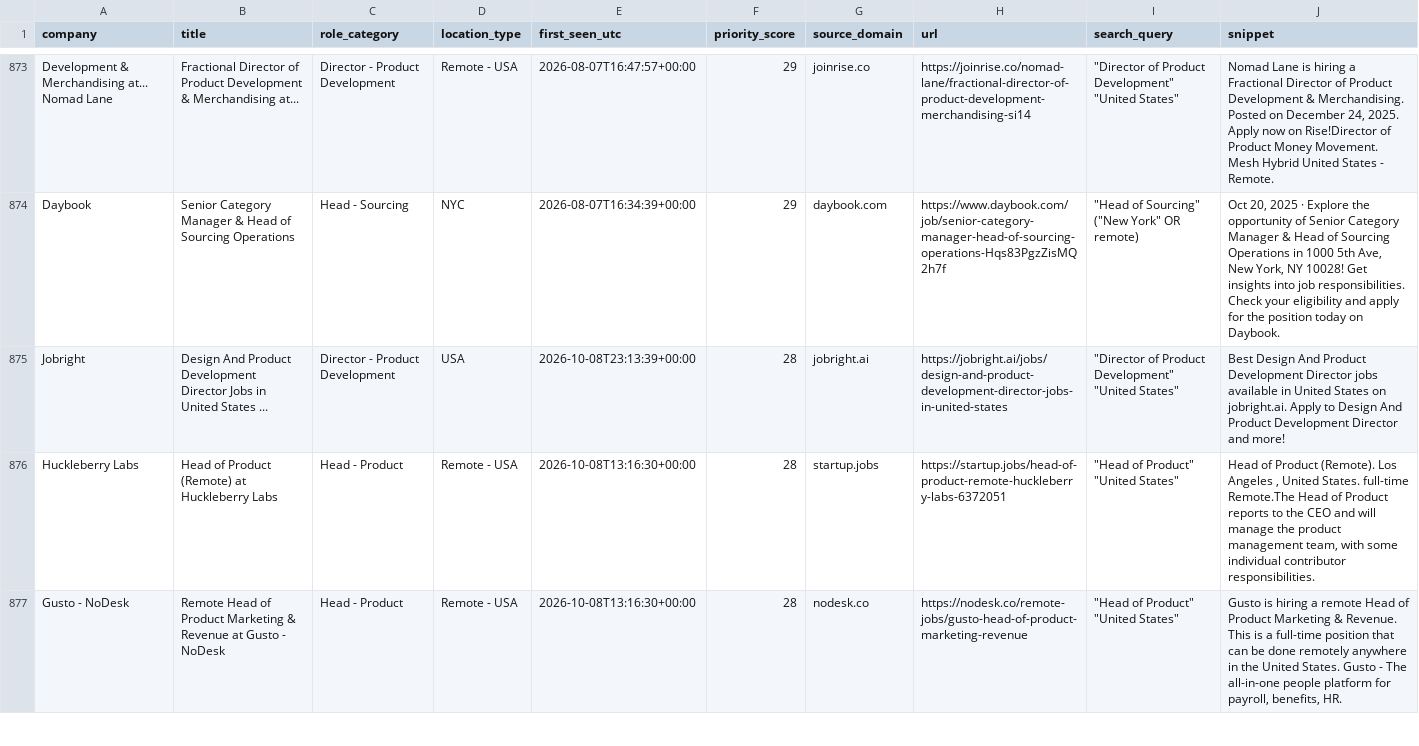
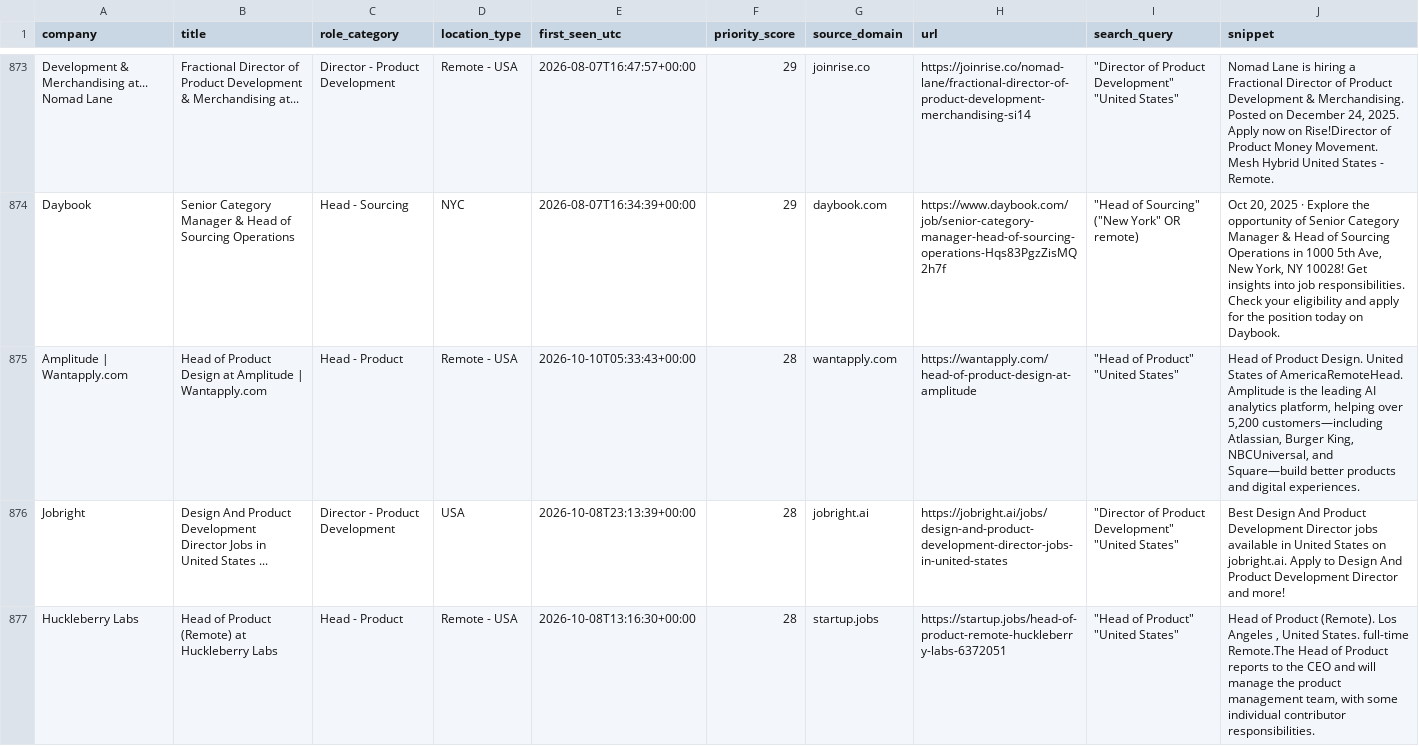
Before and after one commit to nycitydrew-collab/product-leadership-job-finder, a CSV file: jobs.csv, drawn as a sheet; only a part is shown, gaps mark what is left out; the shorter side is filled out with more unchanged rows; the diff covers the shown part only; the diff names each change by its address in the sheet, - before the commit and + after, or states it on an @@ line.

```diff
--- a/jobs.csv
+++ b/jobs.csv
+row 875: Amplitude | Wantapply.com | Head of Product Design at Amplitude | Wantapply.com | Head - Product | Remote - USA | 2026-10-10T05:33:43+00:00 | 28 | wantapply.com | https://wantapply.com/head-of-product-design-at-amplitude | "Head of Product" "United States" | Head of Product Design. United States of AmericaRemoteHead. Amplitude is the leading AI analytics platform, helping over 5,200 customers—including Atlassian, Burger King, NBCUniversal, and Square—build better products and digital experiences.
```
Also changed, not shown: 1 added row elsewhere in this file.
